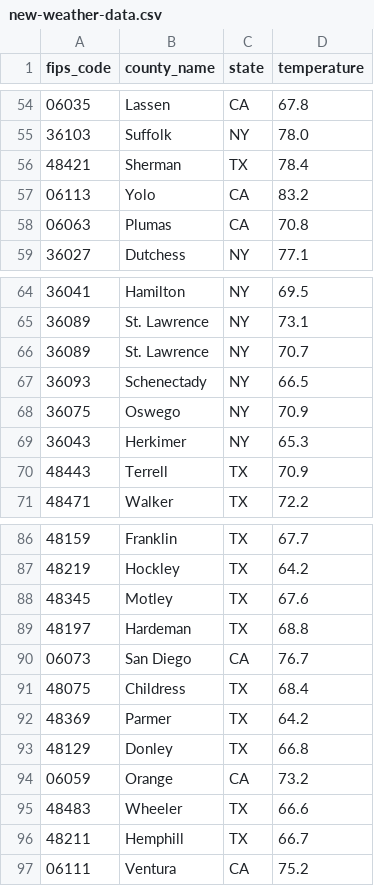
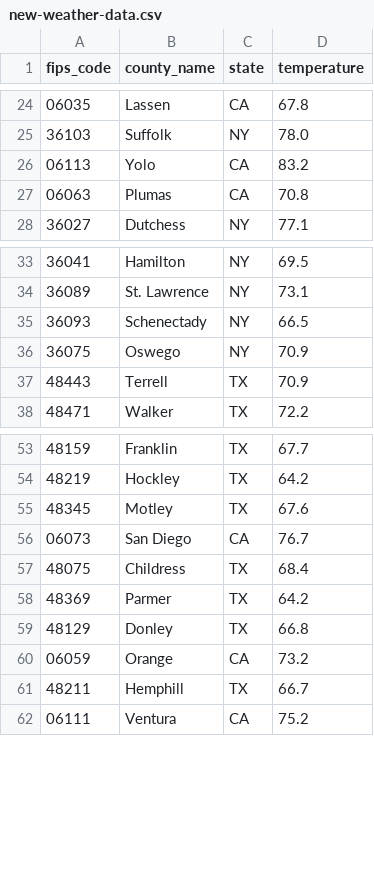
Before and after one commit to Johnnyboycurtis/psycopg2-python-tutorial, a CSV file: new-weather-data.csv, drawn as a sheet; only a part is shown, gaps mark what is left out; the diff covers the shown part only.

Commit message:
removed duplicates

```diff
--- a/new-weather-data.csv
+++ b/new-weather-data.csv
@@ -55,3 +25,2 @@ fips_code,county_name,state,temperature
 36103,Suffolk,NY,78.0
-48421,Sherman,TX,78.4
 06113,Yolo,CA,83.2
@@ -65,6 +34,4 @@ fips_code,county_name,state,temperature
 36089,St. Lawrence,NY,73.1
-36089,St. Lawrence,NY,70.7
 36093,Schenectady,NY,66.5
 36075,Oswego,NY,70.9
-36043,Herkimer,NY,65.3
 48443,Terrell,TX,70.9
@@ -88,3 +55,2 @@ fips_code,county_name,state,temperature
 48345,Motley,TX,67.6
-48197,Hardeman,TX,68.8
 06073,San Diego,CA,76.7
@@ -94,3 +60,2 @@ fips_code,county_name,state,temperature
 06059,Orange,CA,73.2
-48483,Wheeler,TX,66.6
 48211,Hemphill,TX,66.7
```
Also changed, not shown: 30 removed rows elsewhere in this file.
